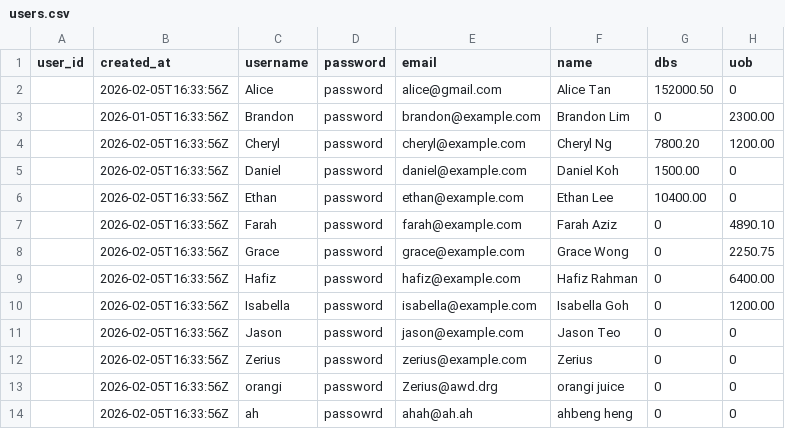
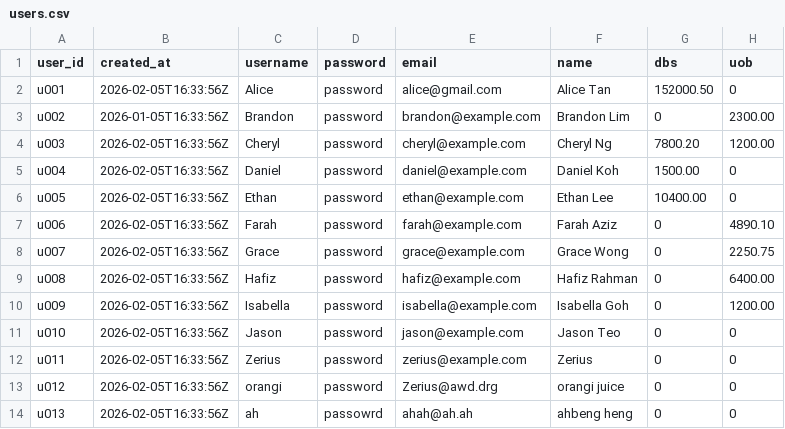
Before and after one commit to Zerius7733/FinTech, a CSV file: backend/csv_data/users.csv, drawn as a sheet; only a part is shown; the diff names each change by its address in the sheet, - before the commit and + after, or states it on an @@ line.

Commit message:
Update users.csv

```diff
--- a/backend/csv_data/users.csv
+++ b/backend/csv_data/users.csv
-A2 (user_id): (empty)
+A2 (user_id): u001
-A3 (user_id): (empty)
+A3 (user_id): u002
-A4 (user_id): (empty)
+A4 (user_id): u003
-A5 (user_id): (empty)
+A5 (user_id): u004
-A6 (user_id): (empty)
+A6 (user_id): u005
-A7 (user_id): (empty)
+A7 (user_id): u006
-A8 (user_id): (empty)
+A8 (user_id): u007
-A9 (user_id): (empty)
+A9 (user_id): u008
-A10 (user_id): (empty)
+A10 (user_id): u009
-A11 (user_id): (empty)
+A11 (user_id): u010
-A12 (user_id): (empty)
+A12 (user_id): u011
-A13 (user_id): (empty)
+A13 (user_id): u012
-A14 (user_id): (empty)
+A14 (user_id): u013
```
